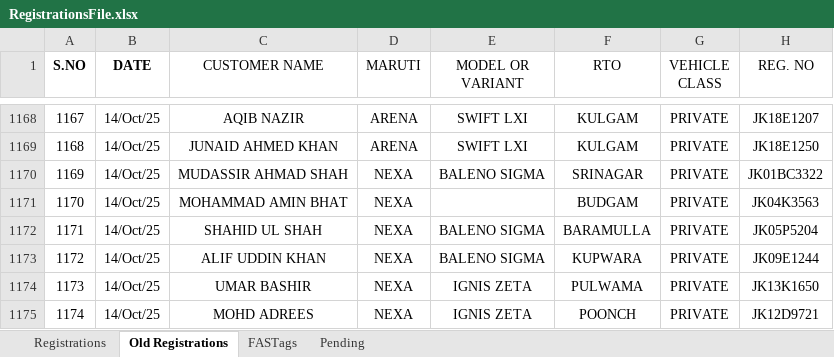
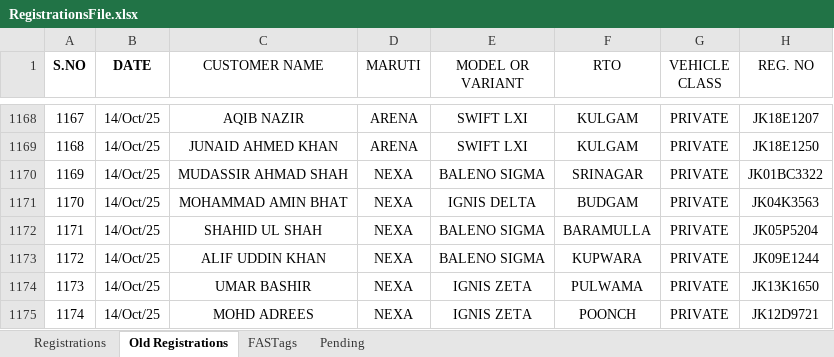
Before and after one commit to adilahmadsofi-ck/Documents, an Excel workbook: RegistrationsFile.xlsx, sheet Old Registrations, drawn as a sheet; only a part is shown, gaps mark what is left out; values as stored, in another font and other column widths than the file's, no borders; table styles not drawn; the diff names each change by its address in the sheet, - before the commit and + after, or states it on an @@ line.

Commit message:
Update RegistrationsFile.xlsx

```diff
--- a/RegistrationsFile.xlsx (sheet Old Registrations)
+++ b/RegistrationsFile.xlsx (sheet Old Registrations)
-E1171 (MODEL OR VARIANT): (empty)
+E1171 (MODEL OR VARIANT): IGNIS DELTA
```
Also changed, not shown: sheet Registrations, sheet FASTags.
